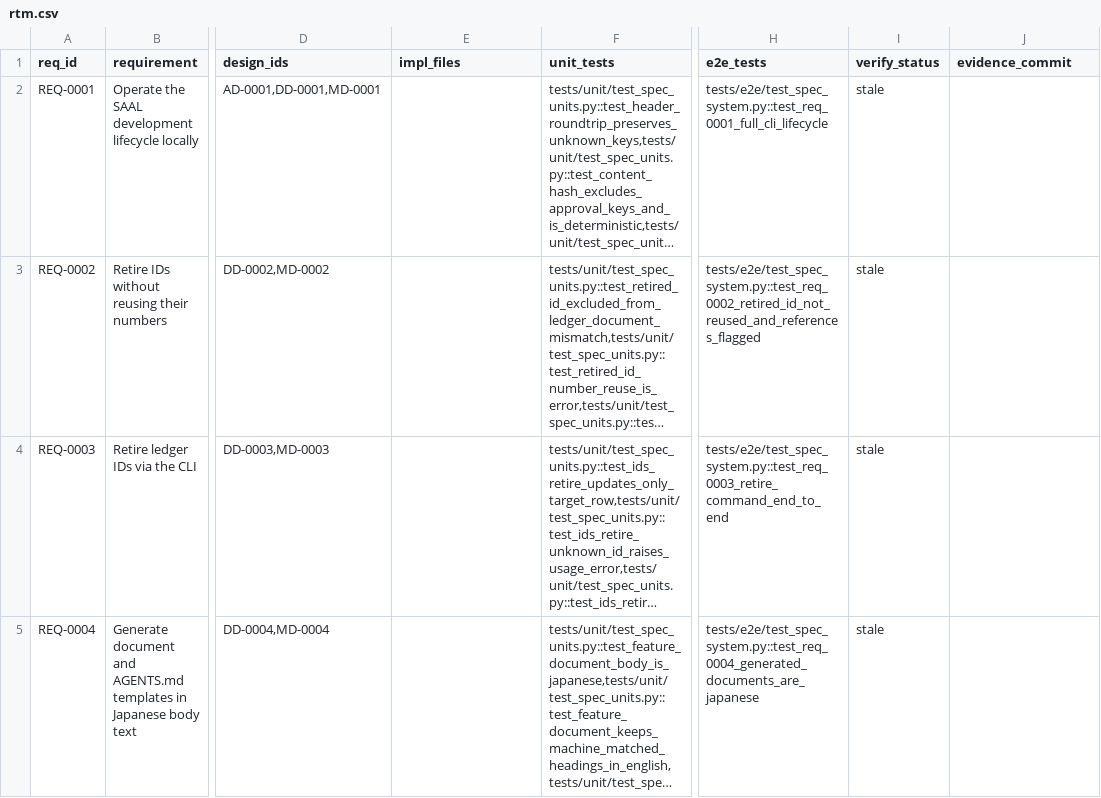
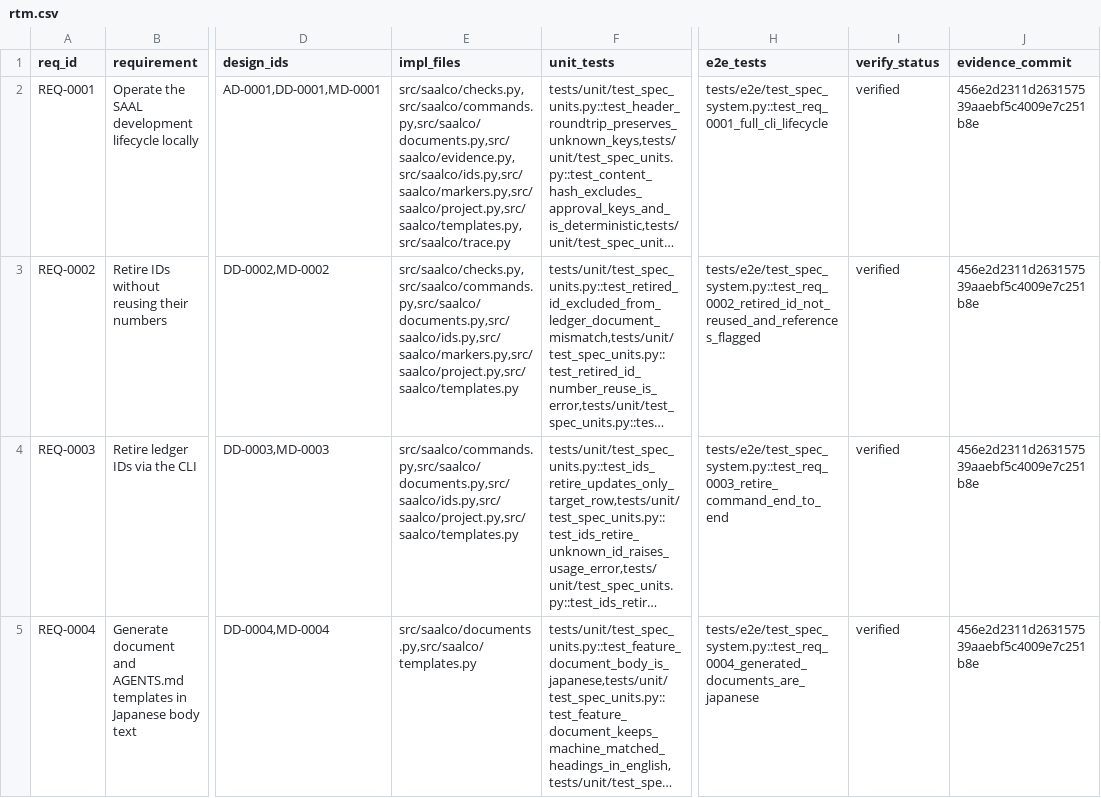
Before and after one commit to ruri-sayo/saal_cording_rule, a CSV file: docs/trace/rtm.csv, drawn as a sheet; only a part is shown, gaps mark what is left out; long unchanged cells end in …; the diff names each change by its address in the sheet, - before the commit and + after, or states it on an @@ line.

```diff
--- a/docs/trace/rtm.csv
+++ b/docs/trace/rtm.csv
-E2 (impl_files): (empty)
+E2 (impl_files): src/saalco/checks.py,src/saalco/commands.py,src/saalco/documents.py,src/saalco/evidence.py,src/saalco/ids.py,src/saalco/markers.py,src/saalco/project.py,src/saalco/templates.py,src/saalco/trace.py
-I2:I5 (verify_status): stale
+I2:I5 (verify_status): verified
-J2:J5 (evidence_commit): (empty)
+J2:J5 (evidence_commit): 456e2d2311d263157539aaebf5c4009e7c251b8e
-E3 (impl_files): (empty)
+E3 (impl_files): src/saalco/checks.py,src/saalco/commands.py,src/saalco/documents.py,src/saalco/ids.py,src/saalco/markers.py,src/saalco/project.py,src/saalco/templates.py
-E4 (impl_files): (empty)
+E4 (impl_files): src/saalco/commands.py,src/saalco/documents.py,src/saalco/ids.py,src/saalco/project.py,src/saalco/templates.py
-E5 (impl_files): (empty)
+E5 (impl_files): src/saalco/documents.py,src/saalco/templates.py
```
Also changed, not shown: 1 other file.
